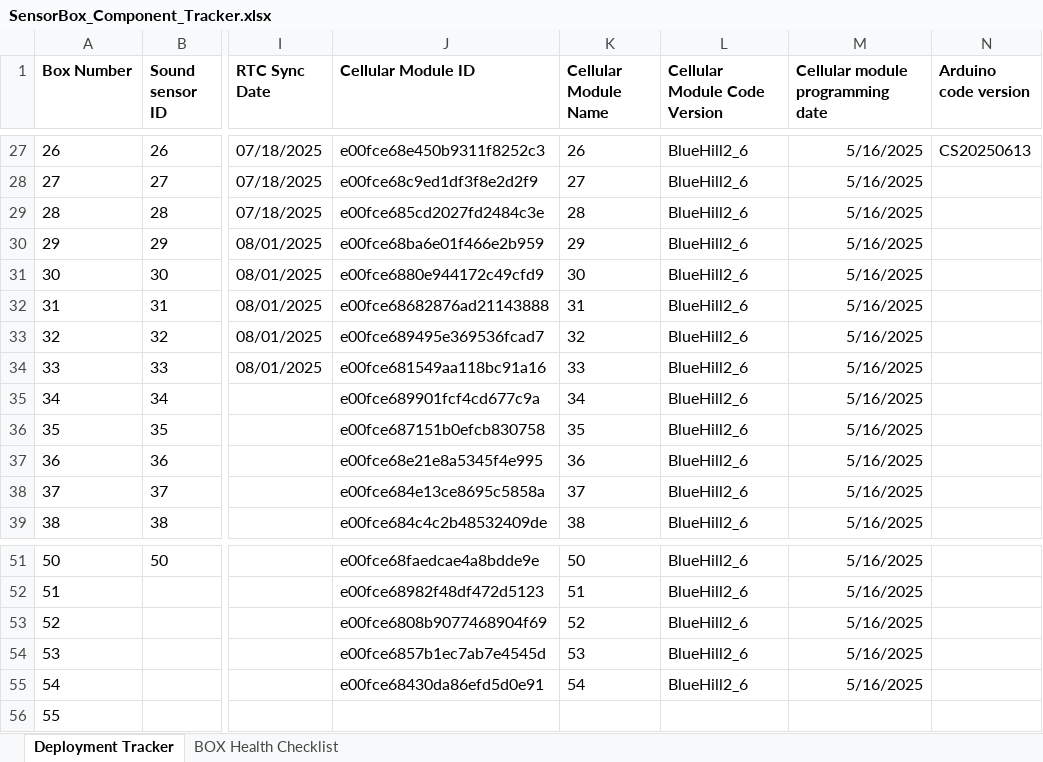
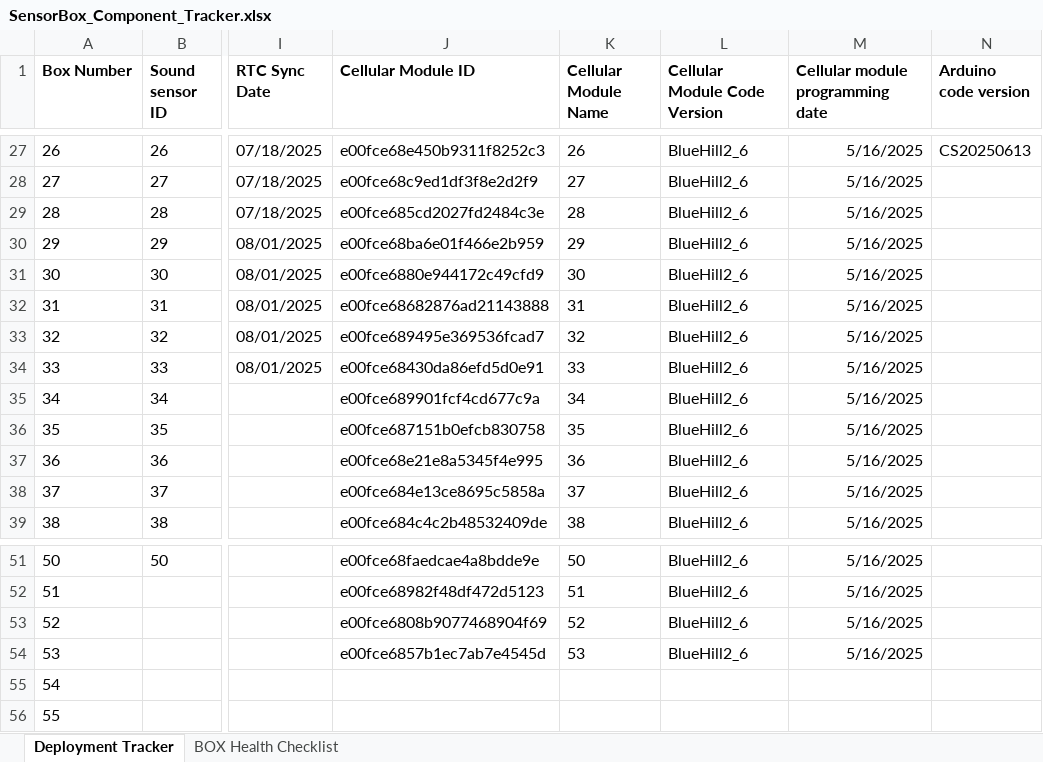
Before and after one commit to KriishAHate/CommonSENSES, an Excel workbook: Sensor Box Deployment Inventory /Deployment Invetory Excel File/SensorBox_Component_Tracker.xlsx, sheet Deployment Tracker, drawn as a sheet; only a part is shown, gaps mark what is left out; values as stored, in another font and other column widths than the file's, no borders; the diff names each change by its address in the sheet, - before the commit and + after, or states it on an @@ line.

Commit message:
Changed LTE module
Changed old No.33 LTE with No.54. Renamed No.54 by 33, and removed No.33 LTE module.

```diff
--- a/Sensor Box Deployment Inventory /Deployment Invetory Excel File/SensorBox_Component_Tracker.xlsx (sheet Deployment Tracker)
+++ b/Sensor Box Deployment Inventory /Deployment Invetory Excel File/SensorBox_Component_Tracker.xlsx (sheet Deployment Tracker)
-J34 (Cellular Module ID): e00fce681549aa118bc91a16
+J34 (Cellular Module ID): e00fce68430da86efd5d0e91
-J55 (Cellular Module ID): e00fce68430da86efd5d0e91
+J55 (Cellular Module ID): (empty)
-K55 (Cellular Module Name): 54
+K55 (Cellular Module Name): (empty)
-L55 (Cellular Module Code Version): BlueHill2_6
+L55 (Cellular Module Code Version): (empty)
-M55 (Cellular module programming date): 5/16/2025
+M55 (Cellular module programming date): (empty)
```
